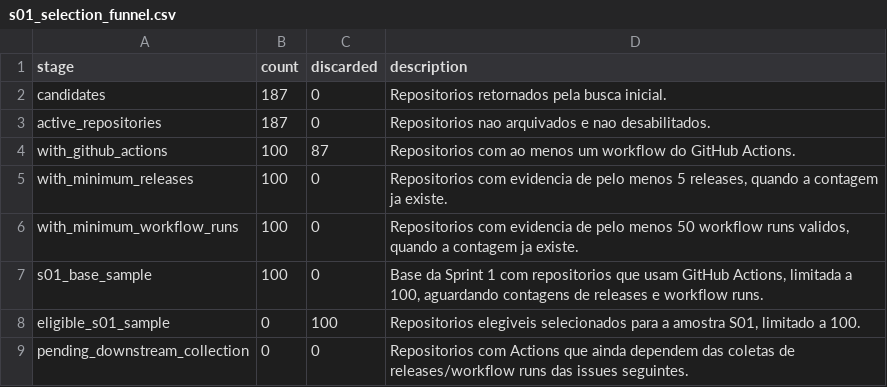
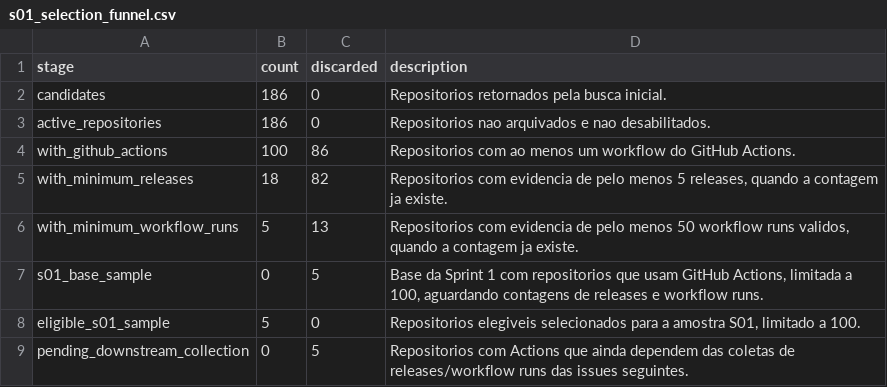
Before and after one commit to guilhermeas04/Laboratorio-de-experimentacao-de-software, a CSV file: LAB3/reports/funnel/s01_selection_funnel.csv, drawn as a sheet.

```diff
--- a/LAB3/reports/funnel/s01_selection_funnel.csv
+++ b/LAB3/reports/funnel/s01_selection_funnel.csv
@@ -1,9 +1,9 @@
 stage,count,discarded,description
-candidates,187,0,Repositorios retornados pela busca inicial.
-active_repositories,187,0,Repositorios nao arquivados e nao desabilitados.
-with_github_actions,100,87,Repositorios com ao menos um workflow do GitHub Actions.
-with_minimum_releases,100,0,"Repositorios com evidencia de pelo menos 5 releases, quando a contagem ja existe."
-with_minimum_workflow_runs,100,0,"Repositorios com evidencia de pelo menos 50 workflow runs validos, quando a contagem ja existe."
-s01_base_sample,100,0,"Base da Sprint 1 com repositorios que usam GitHub Actions, limitada a 100, aguardando contagens de releases e workflow runs."
-eligible_s01_sample,0,100,"Repositorios elegiveis selecionados para a amostra S01, limitado a 100."
-pending_downstream_collection,0,0,Repositorios com Actions que ainda dependem das coletas de releases/workflow runs das issues seguintes.
+candidates,186,0,Repositorios retornados pela busca inicial.
+active_repositories,186,0,Repositorios nao arquivados e nao desabilitados.
+with_github_actions,100,86,Repositorios com ao menos um workflow do GitHub Actions.
+with_minimum_releases,18,82,"Repositorios com evidencia de pelo menos 5 releases, quando a contagem ja existe."
+with_minimum_workflow_runs,5,13,"Repositorios com evidencia de pelo menos 50 workflow runs validos, quando a contagem ja existe."
+s01_base_sample,0,5,"Base da Sprint 1 com repositorios que usam GitHub Actions, limitada a 100, aguardando contagens de releases e workflow runs."
+eligible_s01_sample,5,0,"Repositorios elegiveis selecionados para a amostra S01, limitado a 100."
+pending_downstream_collection,0,5,Repositorios com Actions que ainda dependem das coletas de releases/workflow runs das issues seguintes.
```
Also changed, not shown: LAB3/data/interim/selection/candidate_repositories.csv, LAB3/data/interim/selection/s01_repository_selection.csv, 4 other files.
